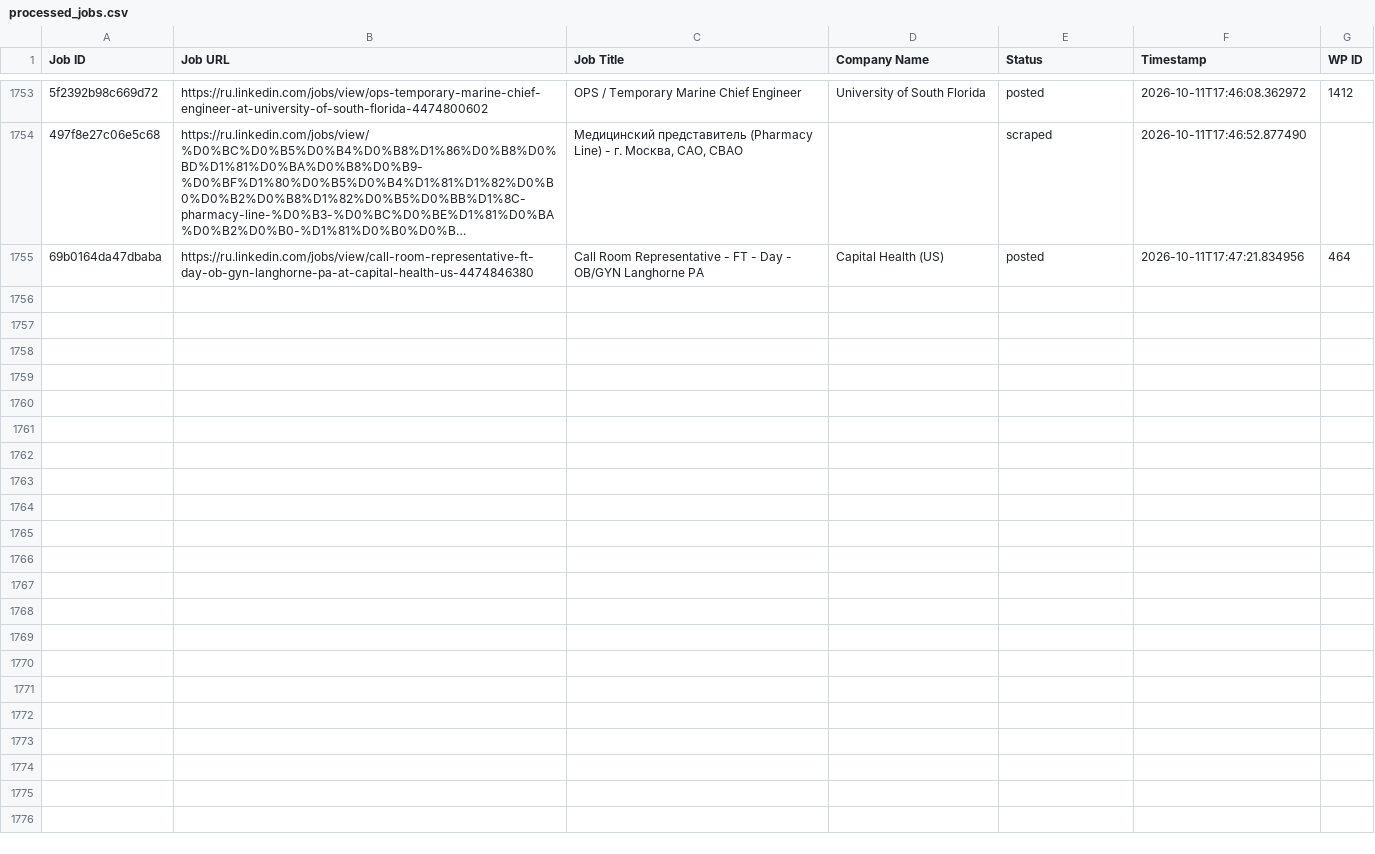
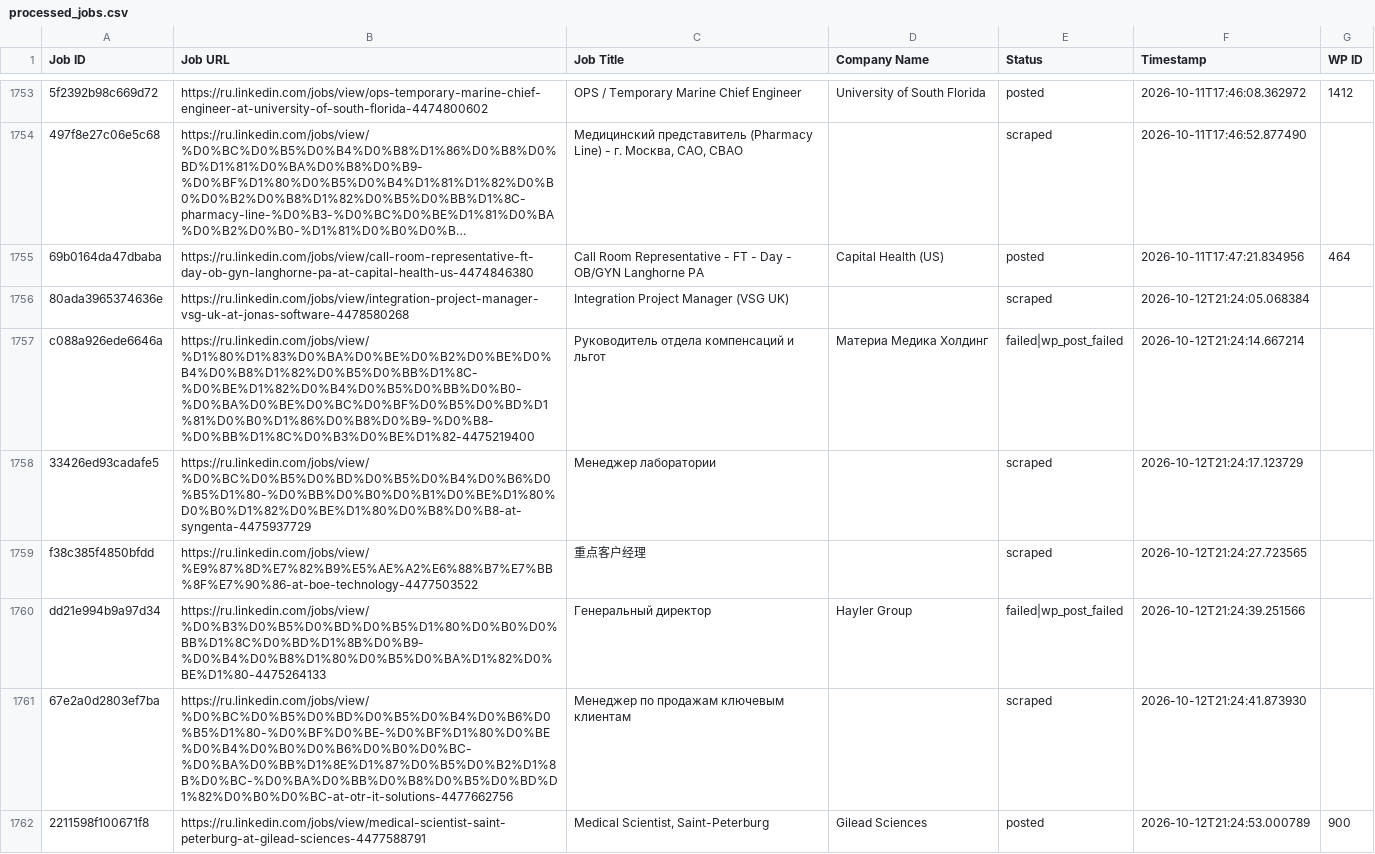
Before and after one commit to vindoky/ru, a CSV file: processed_jobs.csv, drawn as a sheet; only a part is shown, gaps mark what is left out; long unchanged cells end in …; the diff covers the shown part only; the diff names each change by its address in the sheet, - before the commit and + after, or states it on an @@ line.

```diff
--- a/processed_jobs.csv
+++ b/processed_jobs.csv
+row 1756: 80ada3965374636e | https://ru.linkedin.com/jobs/view/integration-project-manager-vsg-uk-at-jonas-software-4478580268 | Integration Project Manager (VSG UK) |  | scraped | 2026-10-12T21:24:05.068384
+row 1757: c088a926ede6646a | https://ru.linkedin.com/jobs/view/%D1%80%D1%83%D0%BA%D0%BE%D0%B2%D0%BE%D0%B4%D0%B8%D1%82%D0%B5%D0%BB%D1%8C-%D0%BE%D1%82%D0%B4%D0%B5%D0%BB%D0%B0-%D0%BA%D0%BE%D0%BC%D0%BF%D0%B5%D0%BD%D1%81%D0%B0%D1%86%D0%B8%D0%B9-%D0%B8-%D0%BB%D1%8C%D0%B3%D0%BE%D1%82-4475219400 | Руководитель отдела компенсаций и льгот | Материа Медика Холдинг | failed|wp_post_failed | 2026-10-12T21:24:14.667214
+row 1758: 33426ed93cadafe5 | https://ru.linkedin.com/jobs/view/%D0%BC%D0%B5%D0%BD%D0%B5%D0%B4%D0%B6%D0%B5%D1%80-%D0%BB%D0%B0%D0%B1%D0%BE%D1%80%D0%B0%D1%82%D0%BE%D1%80%D0%B8%D0%B8-at-syngenta-4475937729 | Менеджер лаборатории |  | scraped | 2026-10-12T21:24:17.123729
+row 1759: f38c385f4850bfdd | https://ru.linkedin.com/jobs/view/%E9%87%8D%E7%82%B9%E5%AE%A2%E6%88%B7%E7%BB%8F%E7%90%86-at-boe-technology-4477503522 | 重点客户经理 |  | scraped | 2026-10-12T21:24:27.723565
+row 1760: dd21e994b9a97d34 | https://ru.linkedin.com/jobs/view/%D0%B3%D0%B5%D0%BD%D0%B5%D1%80%D0%B0%D0%BB%D1%8C%D0%BD%D1%8B%D0%B9-%D0%B4%D0%B8%D1%80%D0%B5%D0%BA%D1%82%D0%BE%D1%80-4475264133 | Генеральный директор | Hayler Group | failed|wp_post_failed | 2026-10-12T21:24:39.251566
+row 1761: 67e2a0d2803ef7ba | https://ru.linkedin.com/jobs/view/%D0%BC%D0%B5%D0%BD%D0%B5%D0%B4%D0%B6%D0%B5%D1%80-%D0%BF%D0%BE-%D0%BF%D1%80%D0%BE%D0%B4%D0%B0%D0%B6%D0%B0%D0%BC-%D0%BA%D0%BB%D1%8E%D1%87%D0%B5%D0%B2%D1%8B%D0%BC-%D0%BA%D0%BB%D0%B8%D0%B5%D0%BD%D1%82%D0%B0%D0%BC-at-otr-it-solutions-4477662756 | Менеджер по продажам ключевым клиентам |  | scraped | 2026-10-12T21:24:41.873930
+row 1762: 2211598f100671f8 | https://ru.linkedin.com/jobs/view/medical-scientist-saint-peterburg-at-gilead-sciences-4477588791 | Medical Scientist, Saint-Peterburg | Gilead Sciences | posted | 2026-10-12T21:24:53.000789 | 900
```
Also changed, not shown: 7 added rows elsewhere in this file.
